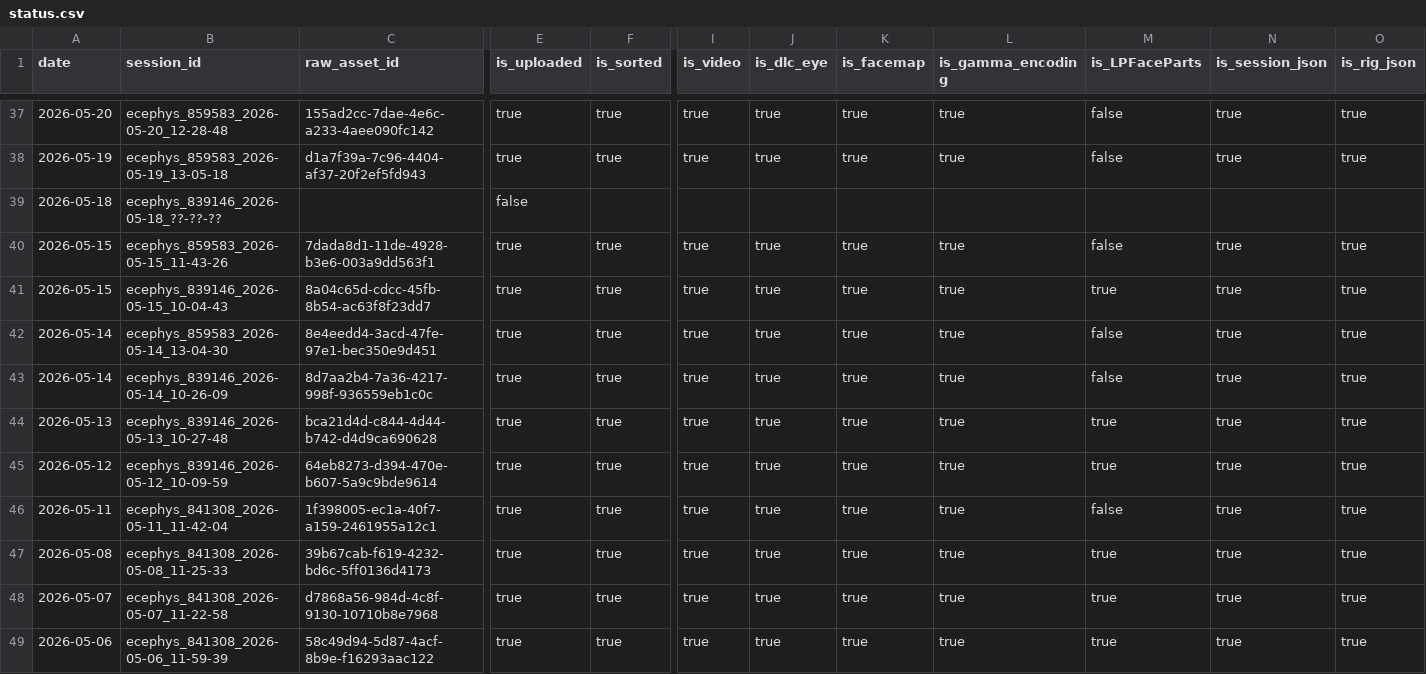
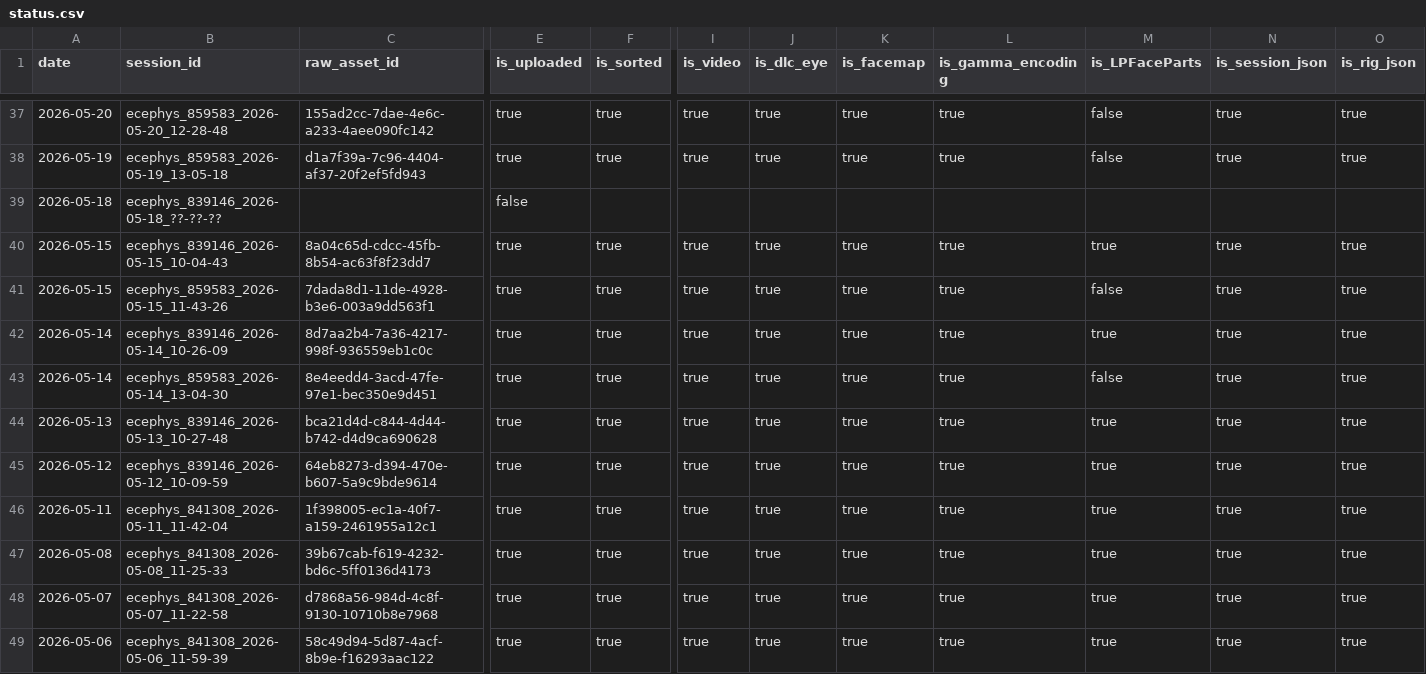
Before and after one commit to AllenInstitute/npc_lims, a CSV file: tables/status.csv, drawn as a sheet; only a part is shown, gaps mark what is left out; removed rows and columns are numbered as before the commit, all else as after; rows hold the shown columns only; the diff covers the shown part only; the diff names each change by its address in the sheet, - before the commit and + after, or states it on an @@ line.

```diff
--- a/tables/status.csv
+++ b/tables/status.csv
+row 40: 2026-05-15 | ecephys_839146_2026-05-15_10-04-43 | 8a04c65d-cdcc-45fb-8b54-ac63f8f23dd7 | true | true | true | true | true | true | true | true | true
-A42 (date): 2026-05-15
+A42 (date): 2026-05-14
-B42 (session_id): ecephys_839146_2026-05-15_10-04-43
+B42 (session_id): ecephys_839146_2026-05-14_10-26-09
-C42 (raw_asset_id): 8a04c65d-cdcc-45fb-8b54-ac63f8f23dd7
+C42 (raw_asset_id): 8d7aa2b4-7a36-4217-998f-936559eb1c0c
-row 43: 2026-05-14 | ecephys_839146_2026-05-14_10-26-09 | 8d7aa2b4-7a36-4217-998f-936559eb1c0c | true | true | true | true | true | true | false | true | true
-M46 (is_LPFaceParts): false
+M46 (is_LPFaceParts): true
```
Also changed, not shown: 1 added row, 1 removed row, 7 moved rows and 1 edited cell elsewhere in this file, 1 other file.
